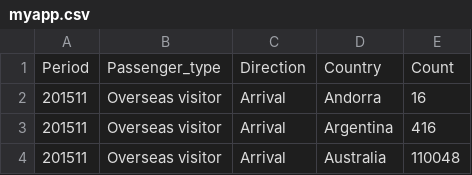
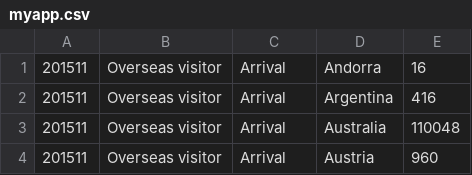
Before and after one commit to sahanar11/expressjs, a CSV file: read-csv/myapp.csv, drawn as a sheet; only a part is shown; the shorter side is filled out with more unchanged rows.

Commit message:
read csv file

```diff
--- a/read-csv/myapp.csv
+++ b/read-csv/myapp.csv
@@ -1,2 +1 @@
-"Period","Passenger_type","Direction","Country","Count"
 201511,"Overseas visitor","Arrival","Andorra",16
```
Also changed, not shown: 4 other files.
